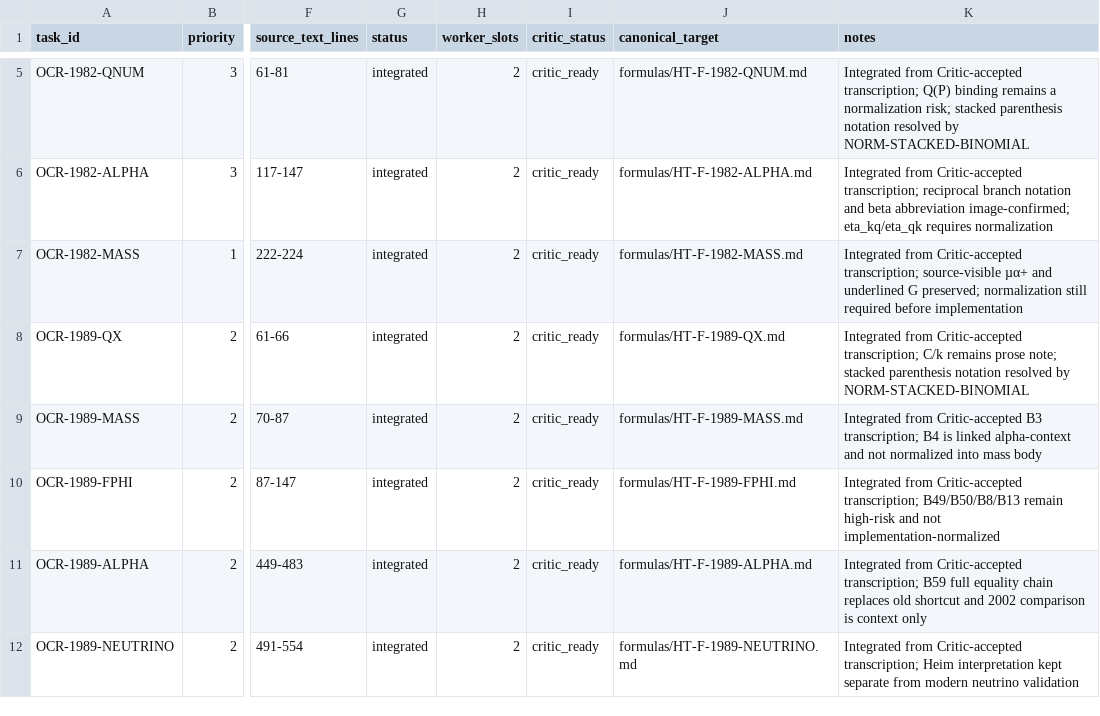
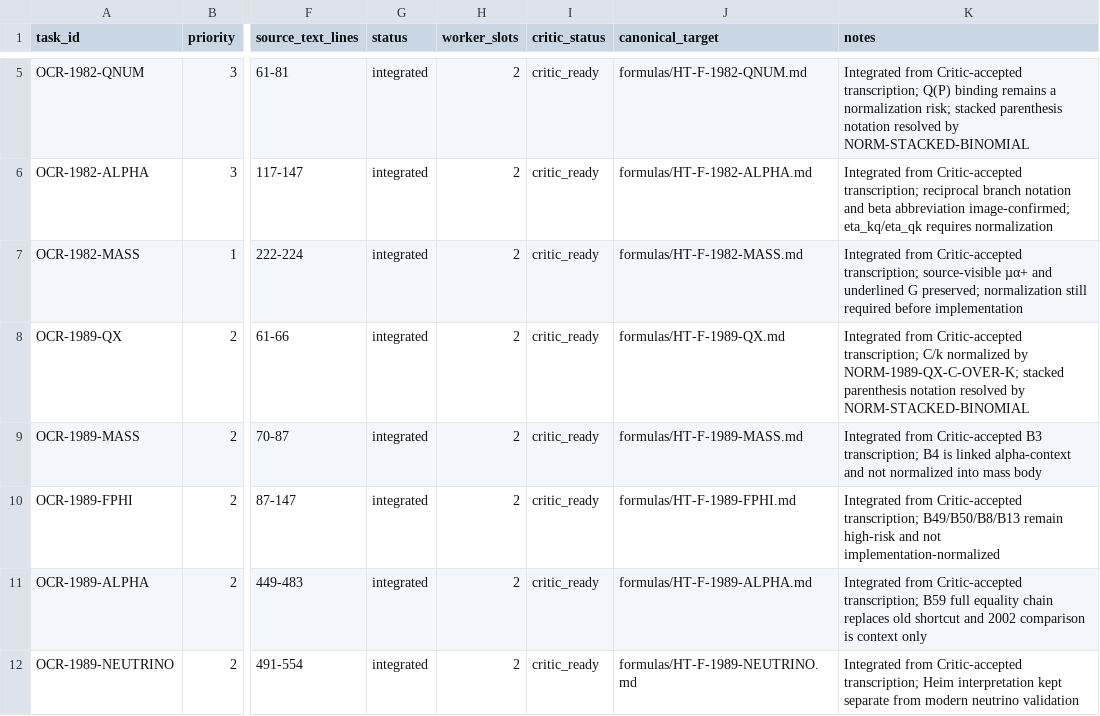
Before and after one commit to DASAElektronik/Heim_Theorie, a CSV file: 04_reconstruction/formula_library/agent_workspace/TASK_QUEUE.csv, drawn as a sheet; only a part is shown, gaps mark what is left out; the diff names each change by its address in the sheet, - before the commit and + after, or states it on an @@ line.

```diff
--- a/04_reconstruction/formula_library/agent_workspace/TASK_QUEUE.csv
+++ b/04_reconstruction/formula_library/agent_workspace/TASK_QUEUE.csv
-K8 (notes): …transcription; C/k remains prose note; stacked parenthesis…
+K8 (notes): …transcription; C/k normalized by NORM-1989-QX-C-OVER-K; stacked parenthesis…
```
Also changed, not shown: 04_reconstruction/formula_library/SOURCE_CHECK_QUEUE.csv, 04_reconstruction/formula_library/formula_catalog.csv, 8 other files.
